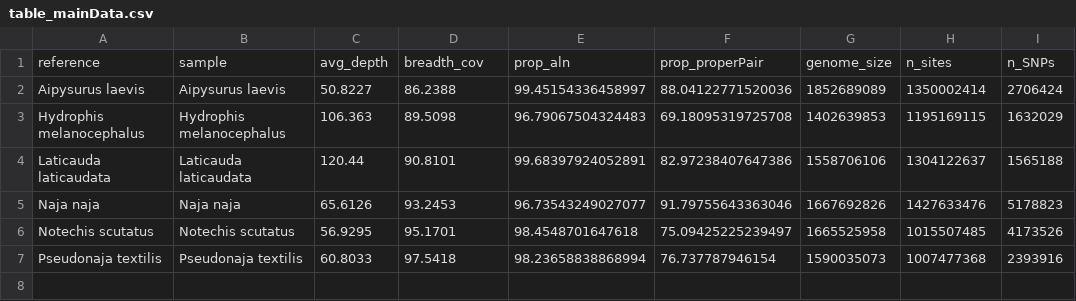
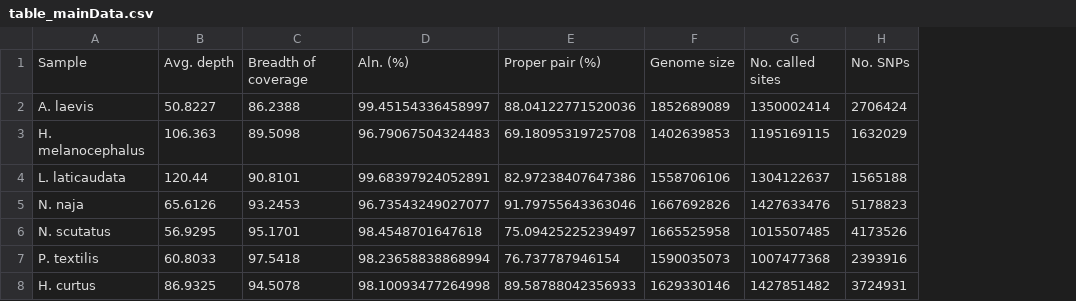
Before and after one commit to a-lud/snakes-demographic-history, a CSV file: results/table_mainData.csv, drawn as a sheet; removed rows and columns are numbered as before the commit, all else as after; the diff names each change by its address in the sheet, - before the commit and + after, or states it on an @@ line.

```diff
--- a/results/table_mainData.csv
+++ b/results/table_mainData.csv
-column A, rows 2-7: Aipysurus laevis | Hydrophis melanocephalus | Laticauda laticaudata | Naja naja | Notechis scutatus | Pseudonaja textilis
-column B, rows 2-7: Aipysurus laevis | Hydrophis melanocephalus | Laticauda laticaudata | Naja naja | Notechis scutatus | Pseudonaja textilis
+column A, rows 2-7: A. laevis | H. melanocephalus | L. laticaudata | N. naja | N. scutatus | P. textilis
-row 1: reference | sample | avg_depth | breadth_cov | prop_aln | prop_properPair | genome_size | n_sites | n_SNPs
+row 1: Sample | Avg. depth | Breadth of coverage | Aln. (%) | Proper pair (%) | Genome size | No. called sites | No. SNPs
+row 8: H. curtus | 86.9325 | 94.5078 | 98.10093477264998 | 89.58788042356933 | 1629330146 | 1427851482 | 3724931
```
Also changed, not shown: results/table_crossSpecies.csv, results/table_crossSpecies_maxMin.csv.
